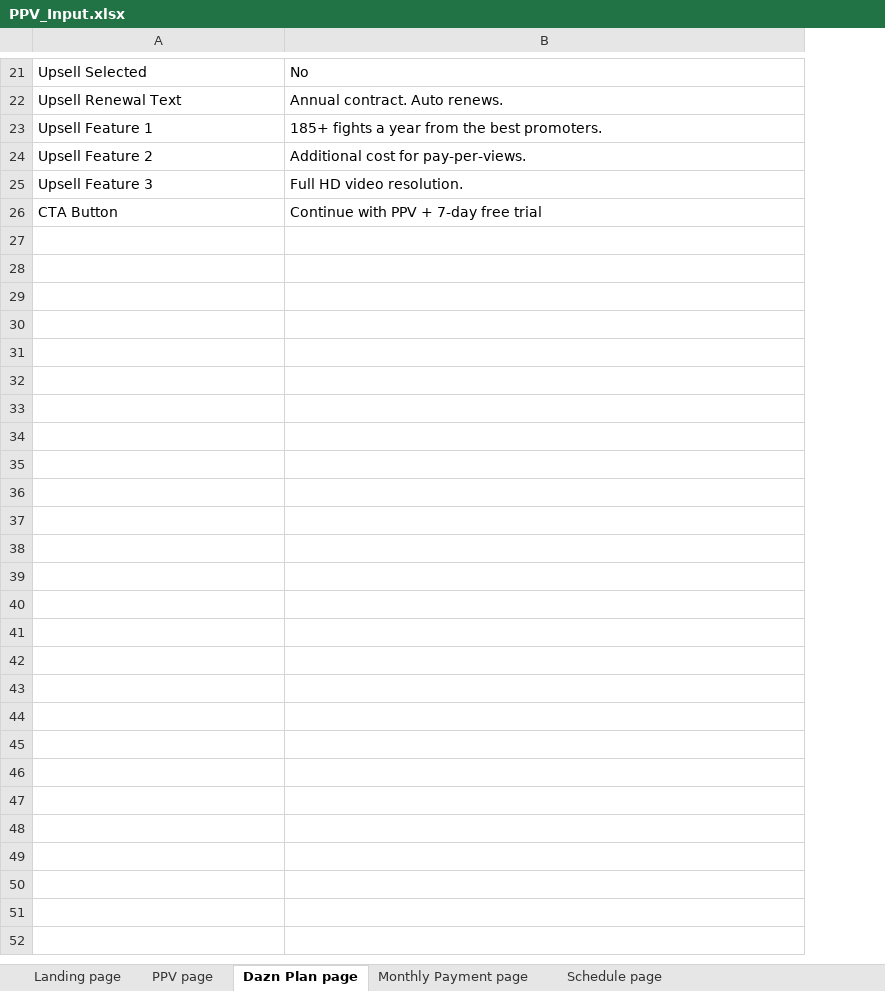
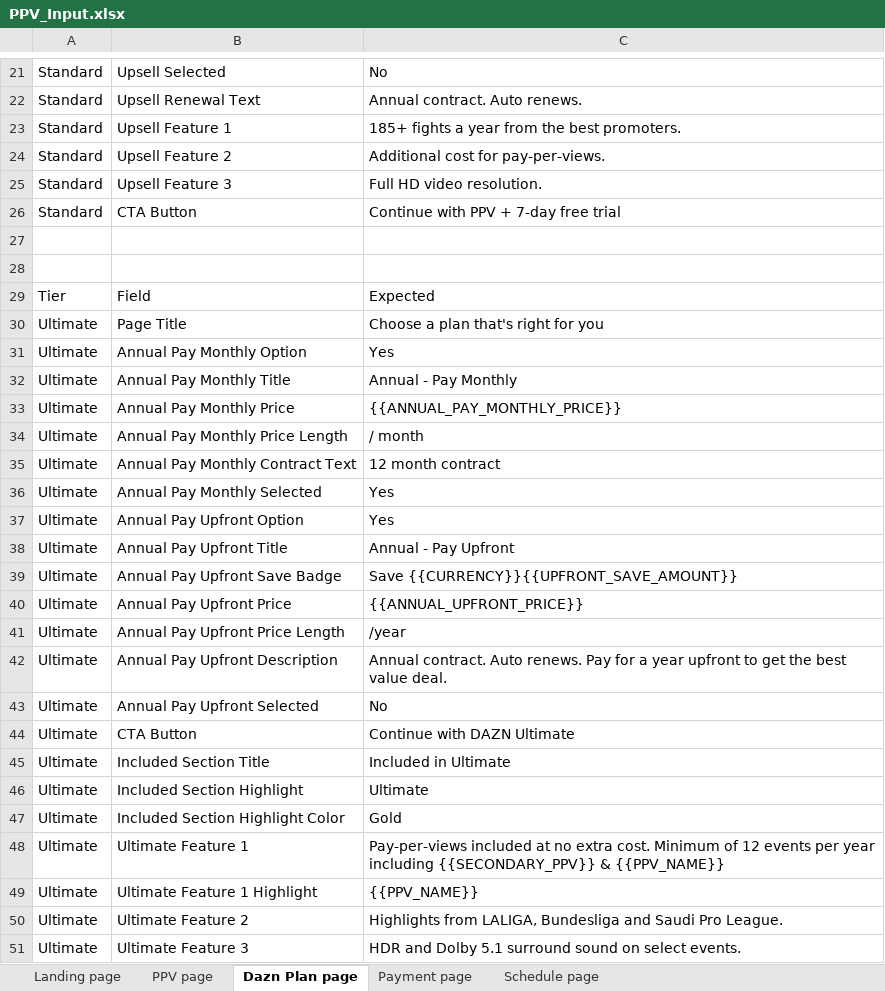
Before and after one commit to gopi-sanagapalli/PPV-End-to-End-Automation, an Excel workbook: data/PPV_Input.xlsx, sheet Dazn Plan page, drawn as a sheet; only a part is shown, gaps mark what is left out; values as stored, in another font and other column widths than the file's, no borders; the diff covers the shown part only; the diff names each change by its address in the sheet, - before the commit and + after, or states it on an @@ line.

```diff
--- a/data/PPV_Input.xlsx (sheet Dazn Plan page)
+++ b/data/PPV_Input.xlsx (sheet Dazn Plan page)
-sheet tab: Monthly Payment page
+sheet tab: Payment page
+column A, rows 21-26: all Standard
+row 27: (empty)
+row 28: (empty)
+row 29: Tier | Field | Expected
+row 30: Ultimate | Page Title | Choose a plan that's right for you
+row 31: Ultimate | Annual Pay Monthly Option | Yes
+row 32: Ultimate | Annual Pay Monthly Title | Annual - Pay Monthly
+row 33: Ultimate | Annual Pay Monthly Price | {{ANNUAL_PAY_MONTHLY_PRICE}}
+row 34: Ultimate | Annual Pay Monthly Price Length | / month
+row 35: Ultimate | Annual Pay Monthly Contract Text | 12 month contract
+row 36: Ultimate | Annual Pay Monthly Selected | Yes
+row 37: Ultimate | Annual Pay Upfront Option | Yes
+row 38: Ultimate | Annual Pay Upfront Title | Annual - Pay Upfront
+row 39: Ultimate | Annual Pay Upfront Save Badge | Save {{CURRENCY}}{{UPFRONT_SAVE_AMOUNT}}
+row 40: Ultimate | Annual Pay Upfront Price | {{ANNUAL_UPFRONT_PRICE}}
+row 41: Ultimate | Annual Pay Upfront Price Length | /year
+row 42: Ultimate | Annual Pay Upfront Description | Annual contract. Auto renews. Pay for a year upfront to get the best value deal.
+row 43: Ultimate | Annual Pay Upfront Selected | No
+row 44: Ultimate | CTA Button | Continue with DAZN Ultimate
+row 45: Ultimate | Included Section Title | Included in Ultimate
+row 46: Ultimate | Included Section Highlight | Ultimate
+row 47: Ultimate | Included Section Highlight Color | Gold
+row 48: Ultimate | Ultimate Feature 1 | Pay-per-views included at no extra cost. Minimum of 12 events per year including {{SECONDARY_PPV}} & {{PPV_NAME}}
+row 49: Ultimate | Ultimate Feature 1 Highlight | {{PPV_NAME}}
+row 50: Ultimate | Ultimate Feature 2 | Highlights from LALIGA, Bundesliga and Saudi Pro League.
+row 51: Ultimate | Ultimate Feature 3 | HDR and Dolby 5.1 surround sound on select events.
```
Also changed, not shown: 1 edited cell elsewhere in this sheet, sheet Payment page, sheet Landing page, sheet PPV page, 29 other files.
